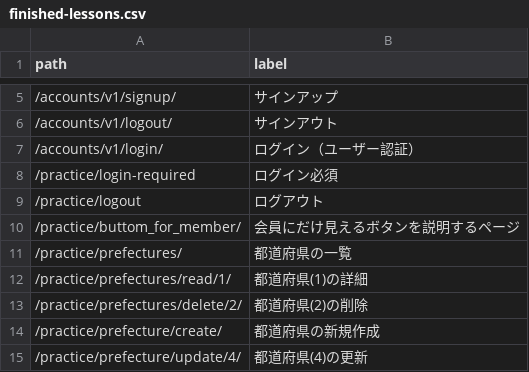
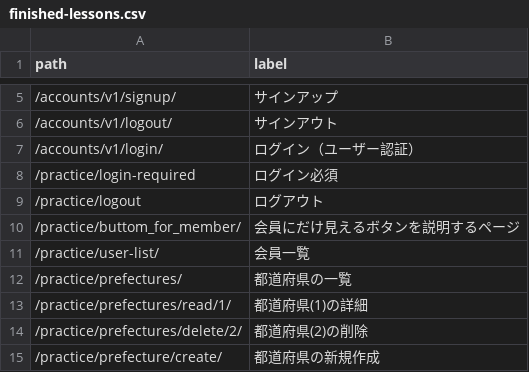
Before and after one commit to muzudho/django-practice2, a CSV file: host1/apps1/portal/data/finished-lessons.csv, drawn as a sheet; only a part is shown, gaps mark what is left out; the shorter side is filled out with more unchanged rows.

Commit message:
会員一覧

```diff
--- a/host1/apps1/portal/data/finished-lessons.csv
+++ b/host1/apps1/portal/data/finished-lessons.csv
@@ -10,2 +10,3 @@ path,label
 /practice/buttom_for_member/,会員にだけ見えるボタンを説明するページ
+/practice/user-list/,会員一覧
 /practice/prefectures/,都道府県の一覧
```
Also changed, not shown: 6 other files.
